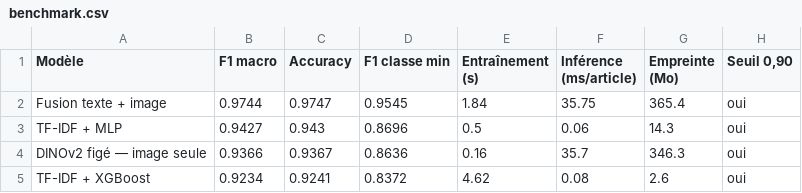
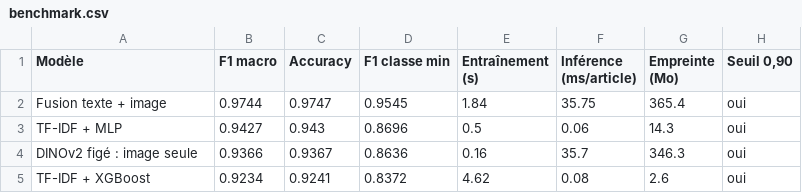
Before and after one commit to richardhugou/product-category-classifier, a CSV file: reports/benchmark.csv, drawn as a sheet.

```diff
--- a/reports/benchmark.csv
+++ b/reports/benchmark.csv
@@ -3,3 +3,3 @@ Fusion texte + image,0.9744,0.9747,0.9545,1.84,35.75,365.4,oui
 TF-IDF + MLP,0.9427,0.943,0.8696,0.5,0.06,14.3,oui
-DINOv2 figé — image seule,0.9366,0.9367,0.8636,0.16,35.7,346.3,oui
+DINOv2 figé : image seule,0.9366,0.9367,0.8636,0.16,35.7,346.3,oui
 TF-IDF + XGBoost,0.9234,0.9241,0.8372,4.62,0.08,2.6,oui
```
Also changed, not shown: 14 other files.
